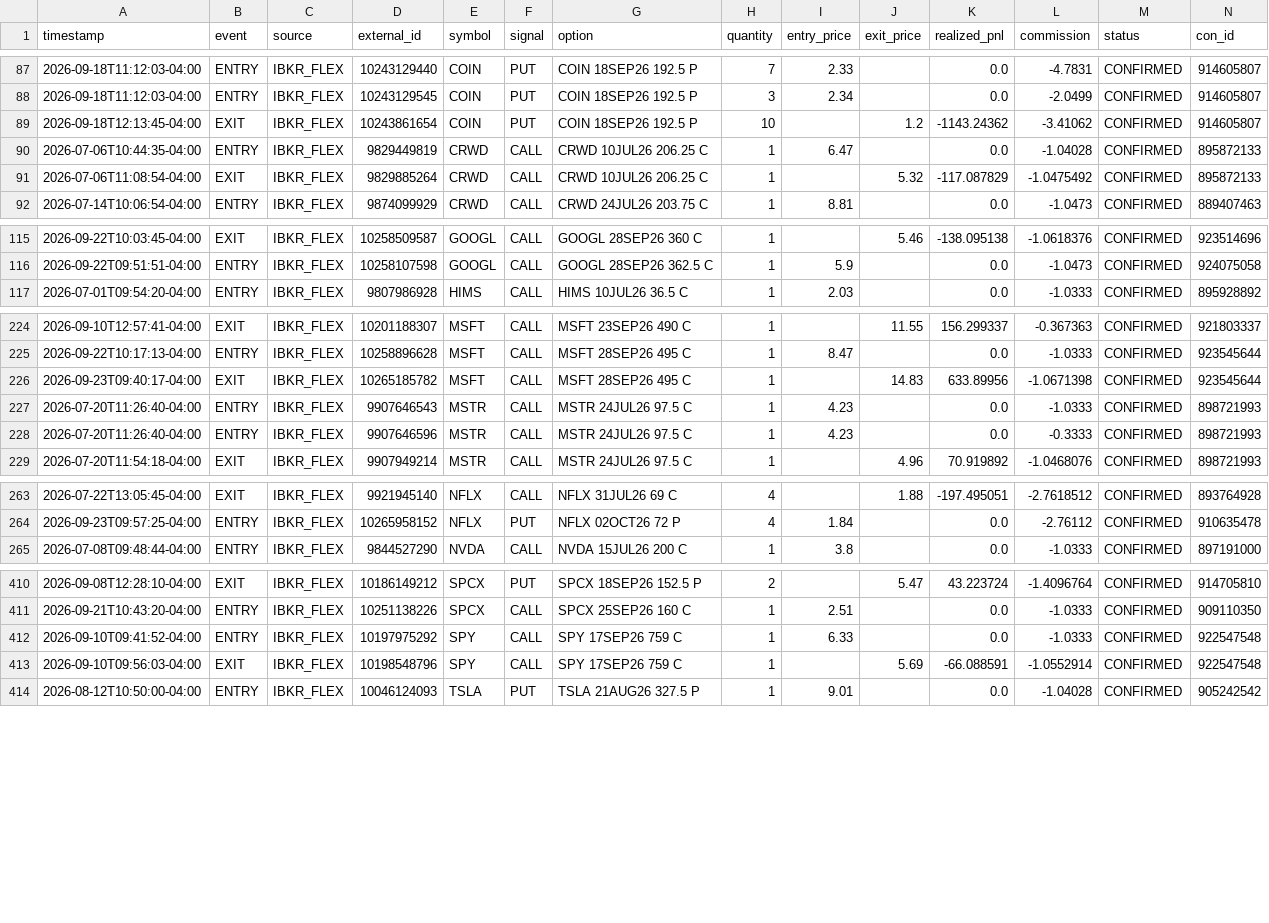
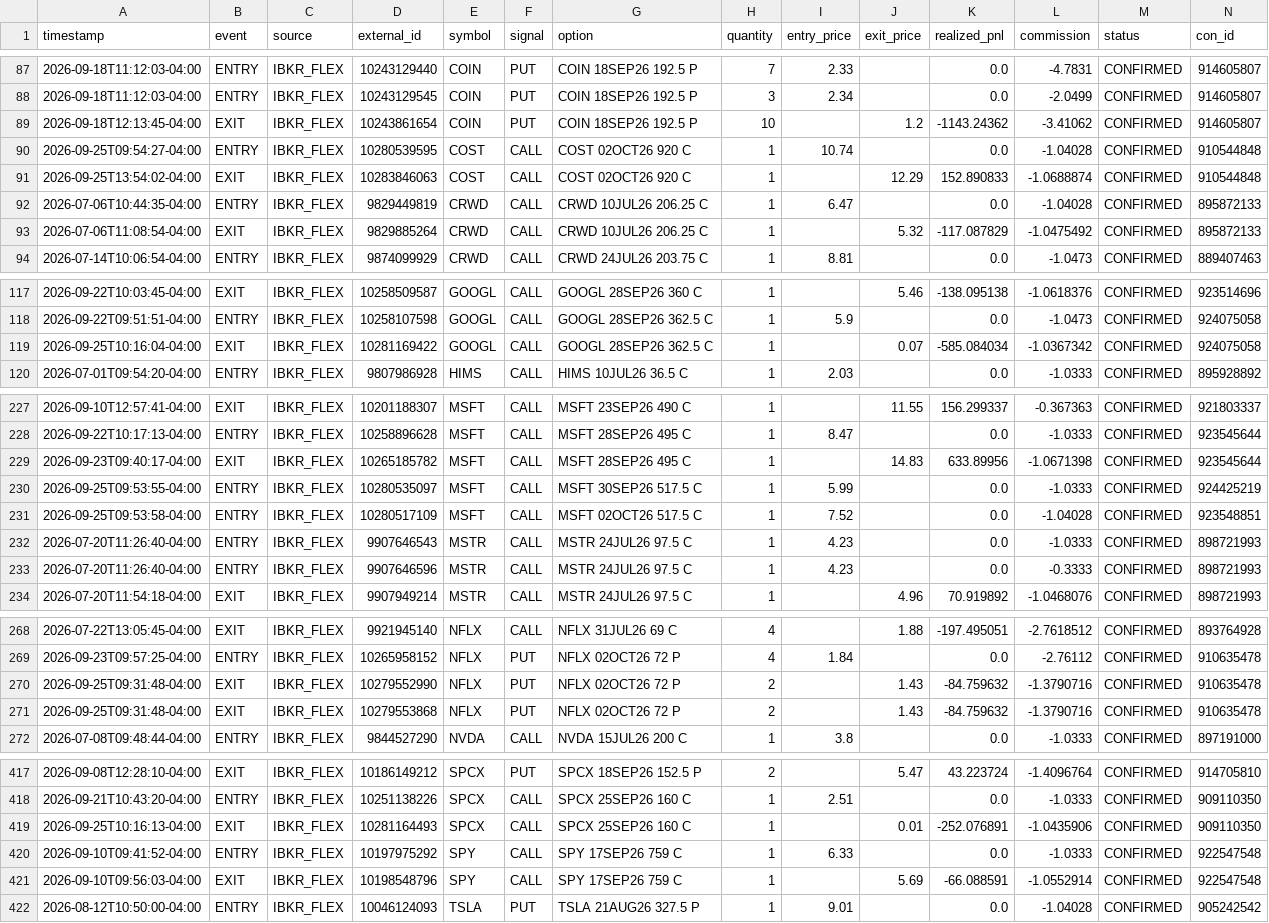
Before and after one commit to omaryoussef40/PulseTrade-AI, a CSV file: exports/ibkr_flex_last_parsed.csv, drawn as a sheet; only a part is shown, gaps mark what is left out.

```diff
--- a/exports/ibkr_flex_last_parsed.csv
+++ b/exports/ibkr_flex_last_parsed.csv
@@ -89,2 +89,4 @@ timestamp,event,source,external_id,symbol,signal,option,quantity,entry_price,exi
 2026-09-18T12:13:45-04:00,EXIT,IBKR_FLEX,10243861654,COIN,PUT,COIN 18SEP26 192.5 P,10,,1.2,-1143.24362,-3.41062,CONFIRMED,914605807
+2026-09-25T09:54:27-04:00,ENTRY,IBKR_FLEX,10280539595,COST,CALL,COST 02OCT26 920 C,1,10.74,,0.0,-1.04028,CONFIRMED,910544848
+2026-09-25T13:54:02-04:00,EXIT,IBKR_FLEX,10283846063,COST,CALL,COST 02OCT26 920 C,1,,12.29,152.890833,-1.0688874,CONFIRMED,910544848
 2026-07-06T10:44:35-04:00,ENTRY,IBKR_FLEX,9829449819,CRWD,CALL,CRWD 10JUL26 206.25 C,1,6.47,,0.0,-1.04028,CONFIRMED,895872133
@@ -116,2 +118,3 @@ timestamp,event,source,external_id,symbol,signal,option,quantity,entry_price,exi
 2026-09-22T09:51:51-04:00,ENTRY,IBKR_FLEX,10258107598,GOOGL,CALL,GOOGL 28SEP26 362.5 C,1,5.9,,0.0,-1.0473,CONFIRMED,924075058
+2026-09-25T10:16:04-04:00,EXIT,IBKR_FLEX,10281169422,GOOGL,CALL,GOOGL 28SEP26 362.5 C,1,,0.07,-585.084034,-1.0367342,CONFIRMED,924075058
 2026-07-01T09:54:20-04:00,ENTRY,IBKR_FLEX,9807986928,HIMS,CALL,HIMS 10JUL26 36.5 C,1,2.03,,0.0,-1.0333,CONFIRMED,895928892
@@ -226,2 +229,4 @@ timestamp,event,source,external_id,symbol,signal,option,quantity,entry_price,exi
 2026-09-23T09:40:17-04:00,EXIT,IBKR_FLEX,10265185782,MSFT,CALL,MSFT 28SEP26 495 C,1,,14.83,633.89956,-1.0671398,CONFIRMED,923545644
+2026-09-25T09:53:55-04:00,ENTRY,IBKR_FLEX,10280535097,MSFT,CALL,MSFT 30SEP26 517.5 C,1,5.99,,0.0,-1.0333,CONFIRMED,924425219
+2026-09-25T09:53:58-04:00,ENTRY,IBKR_FLEX,10280517109,MSFT,CALL,MSFT 02OCT26 517.5 C,1,7.52,,0.0,-1.04028,CONFIRMED,923548851
 2026-07-20T11:26:40-04:00,ENTRY,IBKR_FLEX,9907646543,MSTR,CALL,MSTR 24JUL26 97.5 C,1,4.23,,0.0,-1.0333,CONFIRMED,898721993
@@ -264,2 +269,4 @@ timestamp,event,source,external_id,symbol,signal,option,quantity,entry_price,exi
 2026-09-23T09:57:25-04:00,ENTRY,IBKR_FLEX,10265958152,NFLX,PUT,NFLX 02OCT26 72 P,4,1.84,,0.0,-2.76112,CONFIRMED,910635478
+2026-09-25T09:31:48-04:00,EXIT,IBKR_FLEX,10279552990,NFLX,PUT,NFLX 02OCT26 72 P,2,,1.43,-84.759632,-1.3790716,CONFIRMED,910635478
+2026-09-25T09:31:48-04:00,EXIT,IBKR_FLEX,10279553868,NFLX,PUT,NFLX 02OCT26 72 P,2,,1.43,-84.759632,-1.3790716,CONFIRMED,910635478
 2026-07-08T09:48:44-04:00,ENTRY,IBKR_FLEX,9844527290,NVDA,CALL,NVDA 15JUL26 200 C,1,3.8,,0.0,-1.0333,CONFIRMED,897191000
@@ -411,2 +418,3 @@ timestamp,event,source,external_id,symbol,signal,option,quantity,entry_price,exi
 2026-09-21T10:43:20-04:00,ENTRY,IBKR_FLEX,10251138226,SPCX,CALL,SPCX 25SEP26 160 C,1,2.51,,0.0,-1.0333,CONFIRMED,909110350
+2026-09-25T10:16:13-04:00,EXIT,IBKR_FLEX,10281164493,SPCX,CALL,SPCX 25SEP26 160 C,1,,0.01,-252.076891,-1.0435906,CONFIRMED,909110350
 2026-09-10T09:41:52-04:00,ENTRY,IBKR_FLEX,10197975292,SPY,CALL,SPY 17SEP26 759 C,1,6.33,,0.0,-1.0333,CONFIRMED,922547548
```
Also changed, not shown: exports/alert_log.csv, exports/trade_log.csv, 24 other files.
